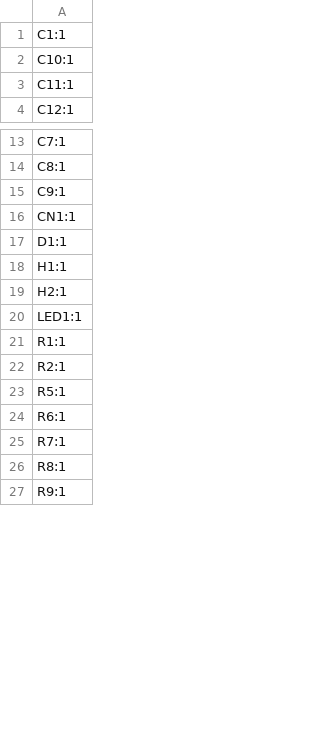
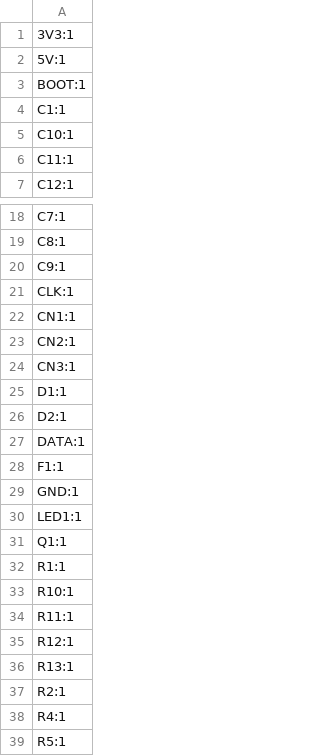
Before and after one commit to AcquaV/air-quality-sensor-station, a CSV file: Hardware/production/designators.csv, drawn as a sheet; only a part is shown, gaps mark what is left out; the shorter side is filled out with more unchanged rows; the diff covers the shown part only.

```diff
--- a/Hardware/production/designators.csv
+++ b/Hardware/production/designators.csv
@@ -1 +1,4 @@
+3V3:1
+5V:1
+BOOT:1
 C1:1
@@ -15,9 +20,20 @@ C8:1
 C9:1
+CLK:1
 CN1:1
+CN2:1
+CN3:1
 D1:1
-H1:1
-H2:1
+D2:1
+DATA:1
+F1:1
+GND:1
 LED1:1
+Q1:1
 R1:1
+R10:1
+R11:1
+R12:1
+R13:1
 R2:1
+R4:1
 R5:1
```
Also changed, not shown: 3 added rows, 6 removed rows and 2 edited cells elsewhere in this file, Hardware/production/bom.csv, Hardware/production/positions.csv, 4 other files.
